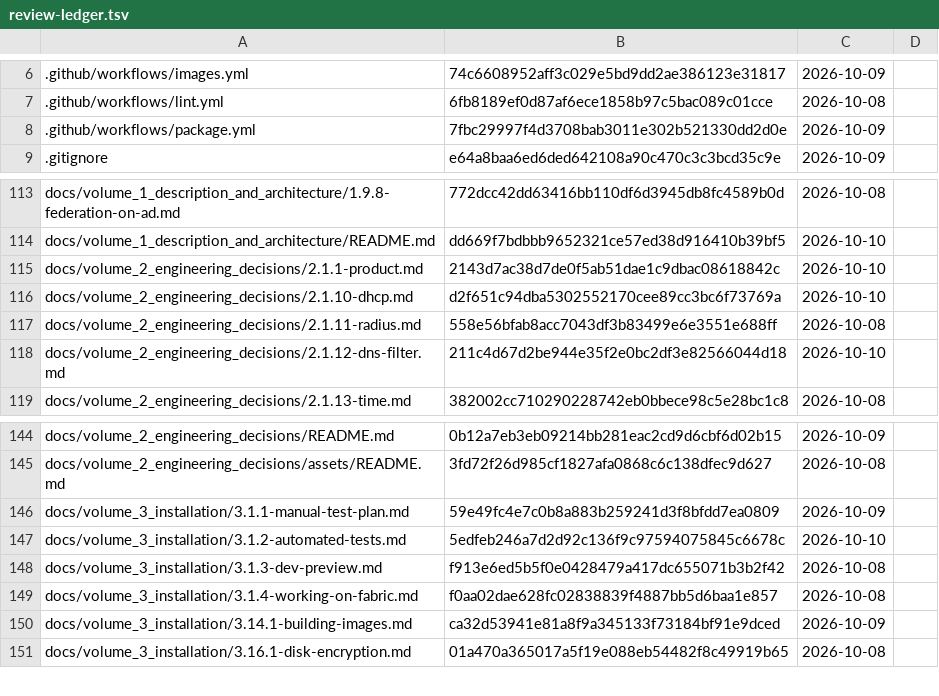
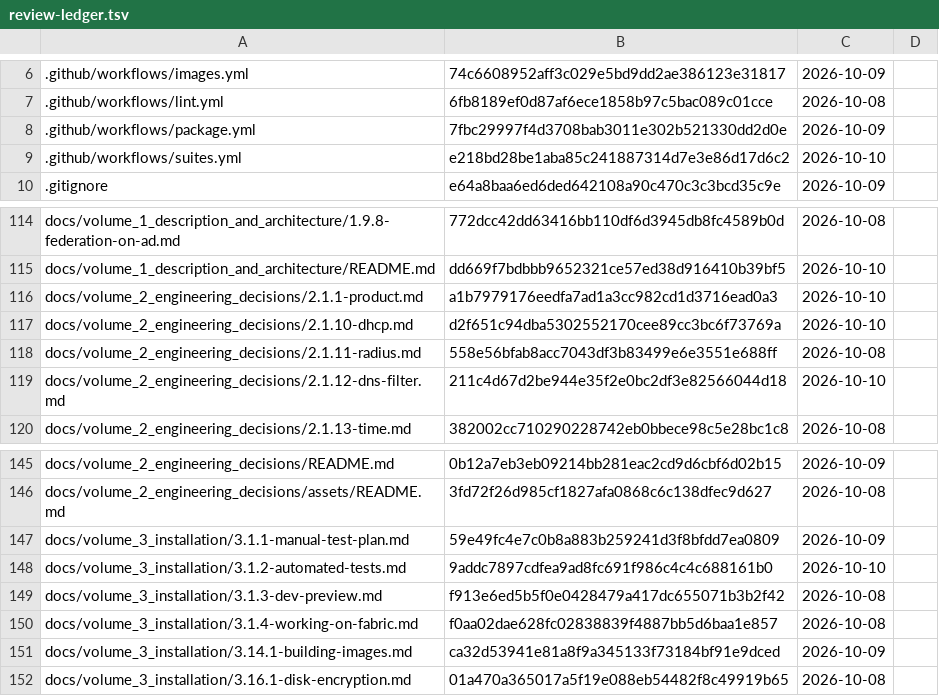
Before and after one commit to archdukejim/open-fabric, a TSV file: docs/volume_2_engineering_decisions/assets/review-ledger.tsv, drawn as a sheet; only a part is shown, gaps mark what is left out.

```diff
--- a/docs/volume_2_engineering_decisions/assets/review-ledger.tsv
+++ b/docs/volume_2_engineering_decisions/assets/review-ledger.tsv
@@ -8,2 +8,3 @@
 .github/workflows/package.yml	7fbc29997f4d3708bab3011e302b521330dd2d0e	2026-10-09	
+.github/workflows/suites.yml	e218bd28be1aba85c241887314d7e3e86d17d6c2	2026-10-10	
 .gitignore	e64a8baa6ed6ded642108a90c470c3c3bcd35c9e	2026-10-09	
@@ -114,3 +115,3 @@ docs/volume_1_description_and_architecture/1.9.8-federation-on-ad.md	772dcc42dd6
 docs/volume_1_description_and_architecture/README.md	dd669f7bdbbb9652321ce57ed38d916410b39bf5	2026-10-10	
-docs/volume_2_engineering_decisions/2.1.1-product.md	2143d7ac38d7de0f5ab51dae1c9dbac08618842c	2026-10-10	
+docs/volume_2_engineering_decisions/2.1.1-product.md	a1b7979176eedfa7ad1a3cc982cd1d3716ead0a3	2026-10-10	
 docs/volume_2_engineering_decisions/2.1.10-dhcp.md	d2f651c94dba5302552170cee89cc3bc6f73769a	2026-10-10	
@@ -146,3 +147,3 @@ docs/volume_2_engineering_decisions/assets/README.md	3fd72f26d985cf1827afa0868c6
 docs/volume_3_installation/3.1.1-manual-test-plan.md	59e49fc4e7c0b8a883b259241d3f8bfdd7ea0809	2026-10-09	
-docs/volume_3_installation/3.1.2-automated-tests.md	5edfeb246a7d2d92c136f9c97594075845c6678c	2026-10-10	
+docs/volume_3_installation/3.1.2-automated-tests.md	9addc7897cdfea9ad8fc691f986c4c4c688161b0	2026-10-10	
 docs/volume_3_installation/3.1.3-dev-preview.md	f913e6ed5b5f0e0428479a417dc655071b3b2f42	2026-10-08	
```
Also changed, not shown: 3 other files.
